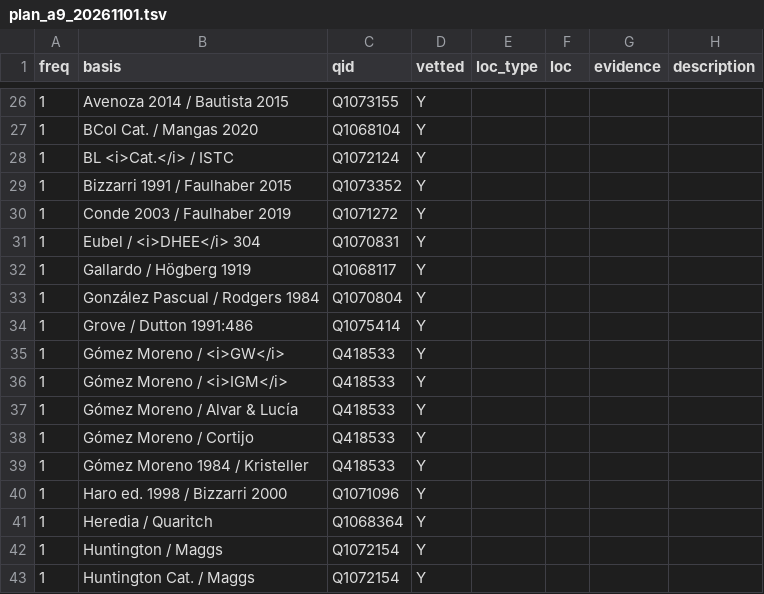
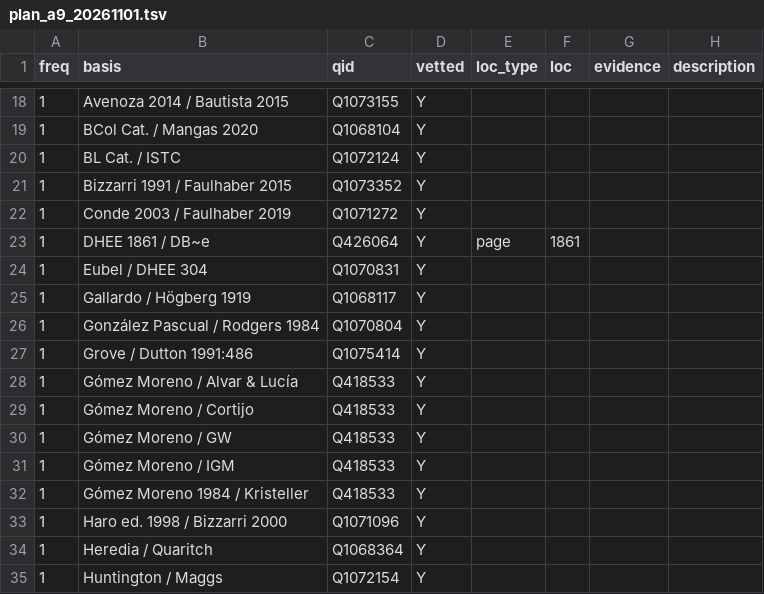
Before and after one commit to PhiloBiblon/philobiblon-to-wikibase, a TSV file: pb2wb/prop_migration/plan_a9_20261101.tsv, drawn as a sheet; only a part is shown, gaps mark what is left out; the shorter side is filled out with more unchanged rows; the diff covers the shown part only.

```diff
--- a/pb2wb/prop_migration/plan_a9_20261101.tsv
+++ b/pb2wb/prop_migration/plan_a9_20261101.tsv
@@ -27,6 +19,7 @@ freq	basis	qid	vetted	loc_type	loc	evidence	description
 1	BCol Cat. / Mangas 2020	Q1068104	Y				
-1	BL <i>Cat.</i> / ISTC	Q1072124	Y				
+1	BL Cat. / ISTC	Q1072124	Y				
 1	Bizzarri 1991 / Faulhaber 2015	Q1073352	Y				
 1	Conde 2003 / Faulhaber 2019	Q1071272	Y				
-1	Eubel / <i>DHEE</i> 304	Q1070831	Y				
+1	DHEE 1861 / DB~e	Q426064	Y	page	1861		
+1	Eubel / DHEE 304	Q1070831	Y				
 1	Gallardo / Högberg 1919	Q1068117	Y				
@@ -34,6 +27,6 @@ freq	basis	qid	vetted	loc_type	loc	evidence	description
 1	Grove / Dutton 1991:486	Q1075414	Y				
-1	Gómez Moreno / <i>GW</i>	Q418533	Y				
-1	Gómez Moreno / <i>IGM</i>	Q418533	Y				
 1	Gómez Moreno / Alvar & Lucía	Q418533	Y				
 1	Gómez Moreno / Cortijo	Q418533	Y				
+1	Gómez Moreno / GW	Q418533	Y				
+1	Gómez Moreno / IGM	Q418533	Y				
 1	Gómez Moreno 1984 / Kristeller	Q418533	Y				
```
Also changed, not shown: 11 added rows, 12 removed rows and 1 edited cell elsewhere in this file, 2 other files.
